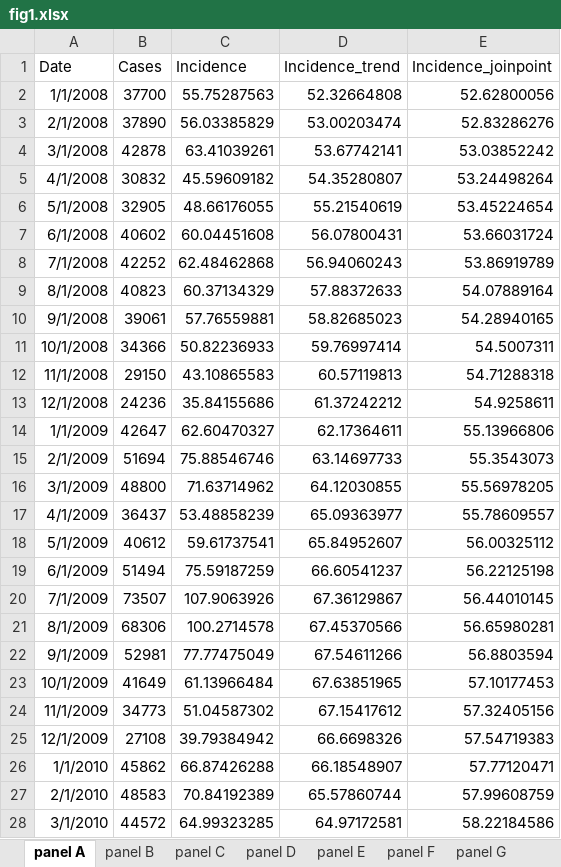
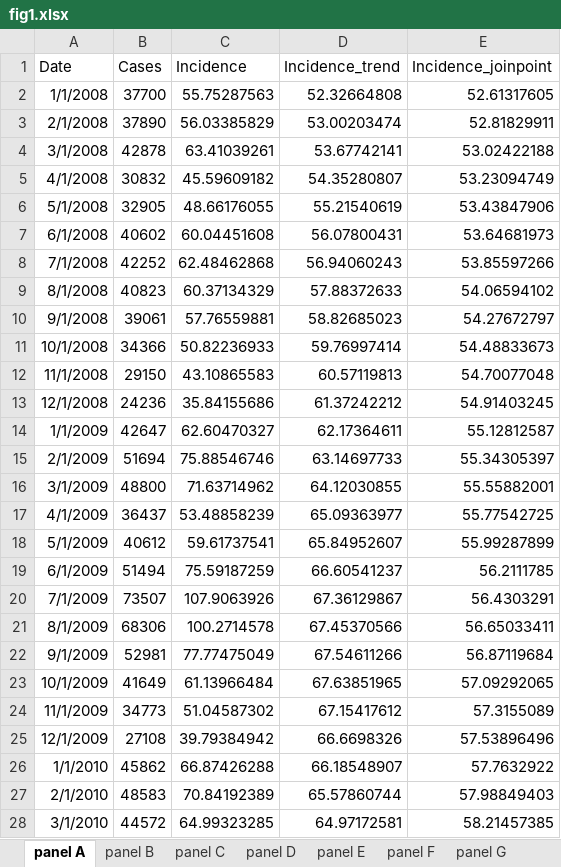
Before and after one commit to xmusphlkg/ID_TH, an Excel workbook: Outcome/Publish/figure_data/fig1.xlsx, sheet panel A, drawn as a sheet; only a part is shown; values as stored, in another font and other column widths than the file's, no borders; the diff covers the shown part only; the diff names each change by its address in the sheet, - before the commit and + after, or states it on an @@ line.

```diff
--- a/Outcome/Publish/figure_data/fig1.xlsx (sheet panel A)
+++ b/Outcome/Publish/figure_data/fig1.xlsx (sheet panel A)
-E2 (Incidence_joinpoint): 52.62800056
+E2 (Incidence_joinpoint): 52.61317605
-E3 (Incidence_joinpoint): 52.83286276
+E3 (Incidence_joinpoint): 52.81829911
-E4 (Incidence_joinpoint): 53.03852242
+E4 (Incidence_joinpoint): 53.02422188
-E5 (Incidence_joinpoint): 53.24498264
+E5 (Incidence_joinpoint): 53.23094749
-E6 (Incidence_joinpoint): 53.45224654
+E6 (Incidence_joinpoint): 53.43847906
-E7 (Incidence_joinpoint): 53.66031724
+E7 (Incidence_joinpoint): 53.64681973
-E8 (Incidence_joinpoint): 53.86919789
+E8 (Incidence_joinpoint): 53.85597266
-E9 (Incidence_joinpoint): 54.07889164
+E9 (Incidence_joinpoint): 54.06594102
-E10 (Incidence_joinpoint): 54.28940165
+E10 (Incidence_joinpoint): 54.27672797
-E11 (Incidence_joinpoint): 54.5007311
+E11 (Incidence_joinpoint): 54.48833673
-E12 (Incidence_joinpoint): 54.71288318
+E12 (Incidence_joinpoint): 54.70077048
-E13 (Incidence_joinpoint): 54.9258611
+E13 (Incidence_joinpoint): 54.91403245
-E14 (Incidence_joinpoint): 55.13966806
+E14 (Incidence_joinpoint): 55.12812587
-E15 (Incidence_joinpoint): 55.3543073
+E15 (Incidence_joinpoint): 55.34305397
-E16 (Incidence_joinpoint): 55.56978205
+E16 (Incidence_joinpoint): 55.55882001
-E17 (Incidence_joinpoint): 55.78609557
+E17 (Incidence_joinpoint): 55.77542725
-E18 (Incidence_joinpoint): 56.00325112
+E18 (Incidence_joinpoint): 55.99287899
-E19 (Incidence_joinpoint): 56.22125198
+E19 (Incidence_joinpoint): 56.2111785
-E20 (Incidence_joinpoint): 56.44010145
+E20 (Incidence_joinpoint): 56.4303291
-E21 (Incidence_joinpoint): 56.65980281
+E21 (Incidence_joinpoint): 56.65033411
-E22 (Incidence_joinpoint): 56.8803594
+E22 (Incidence_joinpoint): 56.87119684
-E23 (Incidence_joinpoint): 57.10177453
+E23 (Incidence_joinpoint): 57.09292065
-E24 (Incidence_joinpoint): 57.32405156
+E24 (Incidence_joinpoint): 57.3155089
-E25 (Incidence_joinpoint): 57.54719383
+E25 (Incidence_joinpoint): 57.53896496
-E26 (Incidence_joinpoint): 57.77120471
+E26 (Incidence_joinpoint): 57.7632922
-E27 (Incidence_joinpoint): 57.99608759
+E27 (Incidence_joinpoint): 57.98849403
-E28 (Incidence_joinpoint): 58.22184586
+E28 (Incidence_joinpoint): 58.21457385
```
Also changed, not shown: 189 edited cells elsewhere in this sheet, sheet panel F, sheet panel G, sheet panel B, sheet panel H, sheet panel E, sheet panel D, Outcome/Appendix/Joinpoint_APC_results.xlsx, 17 other files.
